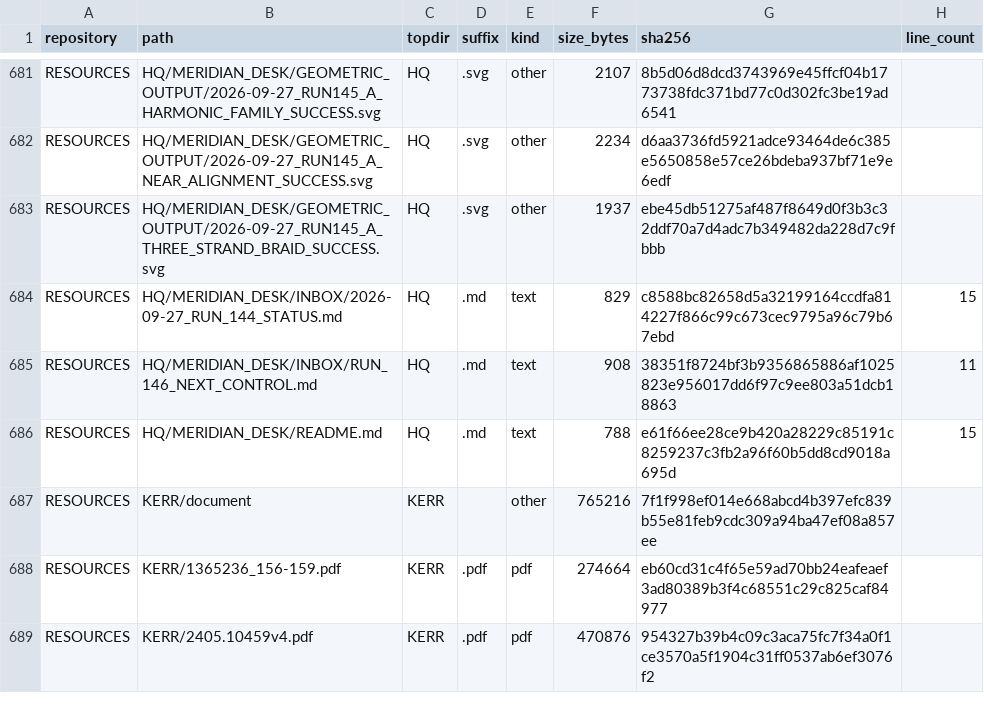
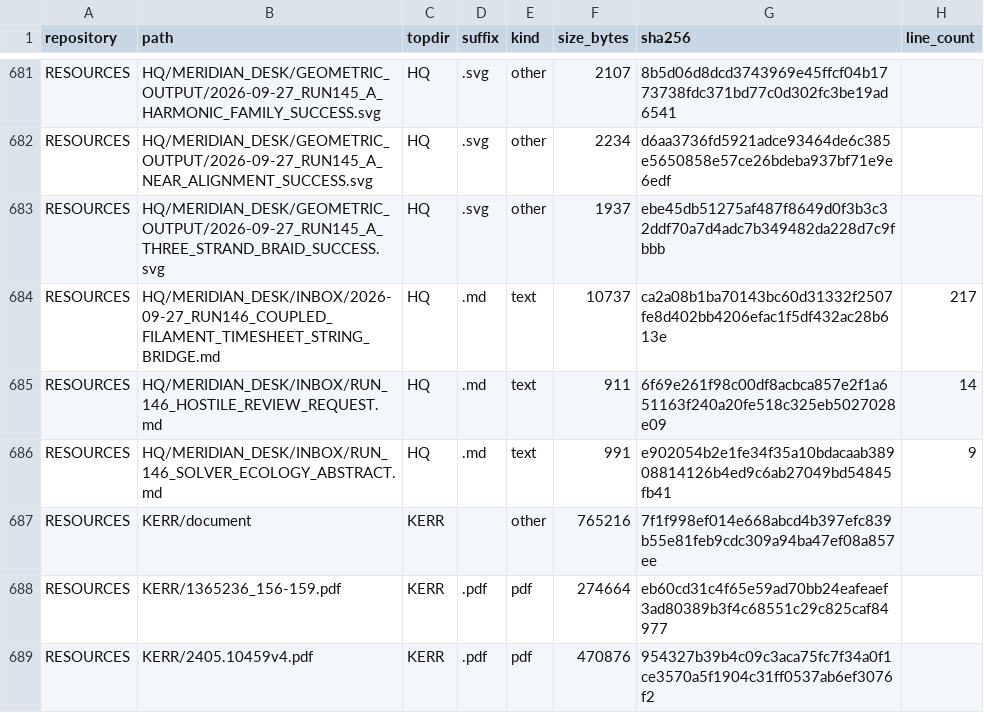
Before and after one commit to Satobloc/HSH_RESOURCES, a CSV file: SOURCE_INVENTORY/SABLE/source_inventory_run/sample.csv, drawn as a sheet; only a part is shown, gaps mark what is left out.

```diff
--- a/SOURCE_INVENTORY/SABLE/source_inventory_run/sample.csv
+++ b/SOURCE_INVENTORY/SABLE/source_inventory_run/sample.csv
@@ -683,5 +683,5 @@ RESOURCES,HQ/MERIDIAN_DESK/GEOMETRIC_OUTPUT/2026-09-27_RUN145_A_NEAR_ALIGNMENT_S
 RESOURCES,HQ/MERIDIAN_DESK/GEOMETRIC_OUTPUT/2026-09-27_RUN145_A_THREE_STRAND_BRAID_SUCCESS.svg,HQ,.svg,other,1937,ebe45db51275af487f8649d0f3b3c32ddf70a7d4adc7b349482da228d7c9fbbb,
-RESOURCES,HQ/MERIDIAN_DESK/INBOX/2026-09-27_RUN_144_STATUS.md,HQ,.md,text,829,c8588bc82658d5a32199164ccdfa814227f866c99c673cec9795a96c79b67ebd,15
-RESOURCES,HQ/MERIDIAN_DESK/INBOX/RUN_146_NEXT_CONTROL.md,HQ,.md,text,908,38351f8724bf3b9356865886af1025823e956017dd6f97c9ee803a51dcb18863,11
-RESOURCES,HQ/MERIDIAN_DESK/README.md,HQ,.md,text,788,e61f66ee28ce9b420a28229c85191c8259237c3fb2a96f60b5dd8cd9018a695d,15
+RESOURCES,HQ/MERIDIAN_DESK/INBOX/2026-09-27_RUN146_COUPLED_FILAMENT_TIMESHEET_STRING_BRIDGE.md,HQ,.md,text,10737,ca2a08b1ba70143bc60d31332f2507fe8d402bb4206efac1f5df432ac28b613e,217
+RESOURCES,HQ/MERIDIAN_DESK/INBOX/RUN_146_HOSTILE_REVIEW_REQUEST.md,HQ,.md,text,911,6f69e261f98c00df8acbca857e2f1a651163f240a20fe518c325eb5027028e09,14
+RESOURCES,HQ/MERIDIAN_DESK/INBOX/RUN_146_SOLVER_ECOLOGY_ABSTRACT.md,HQ,.md,text,991,e902054b2e1fe34f35a10bdacaab38908814126b4ed9c6ab27049bd54845fb41,9
 RESOURCES,KERR/document,KERR,,other,765216,7f1f998ef014e668abcd4b397efc839b55e81feb9cdc309a94ba47ef08a857ee,
```
Also changed, not shown: 3 other files.
